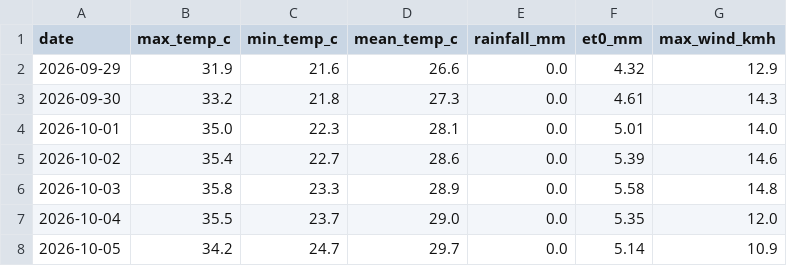
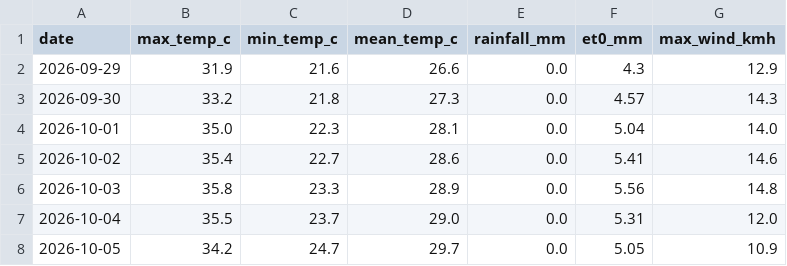
Before and after one commit to MansiDA09/AgriSense, a CSV file: data/7_day_forecast.csv, drawn as a sheet.

```diff
--- a/data/7_day_forecast.csv
+++ b/data/7_day_forecast.csv
@@ -1,8 +1,8 @@
 date,max_temp_c,min_temp_c,mean_temp_c,rainfall_mm,et0_mm,max_wind_kmh
-2026-09-29,31.9,21.6,26.6,0.0,4.32,12.9
-2026-09-30,33.2,21.8,27.3,0.0,4.61,14.3
-2026-10-01,35.0,22.3,28.1,0.0,5.01,14.0
-2026-10-02,35.4,22.7,28.6,0.0,5.39,14.6
-2026-10-03,35.8,23.3,28.9,0.0,5.58,14.8
-2026-10-04,35.5,23.7,29.0,0.0,5.35,12.0
-2026-10-05,34.2,24.7,29.7,0.0,5.14,10.9
+2026-09-29,31.9,21.6,26.6,0.0,4.3,12.9
+2026-09-30,33.2,21.8,27.3,0.0,4.57,14.3
+2026-10-01,35.0,22.3,28.1,0.0,5.04,14.0
+2026-10-02,35.4,22.7,28.6,0.0,5.41,14.6
+2026-10-03,35.8,23.3,28.9,0.0,5.56,14.8
+2026-10-04,35.5,23.7,29.0,0.0,5.31,12.0
+2026-10-05,34.2,24.7,29.7,0.0,5.05,10.9
```
Also changed, not shown: 2 other files.
